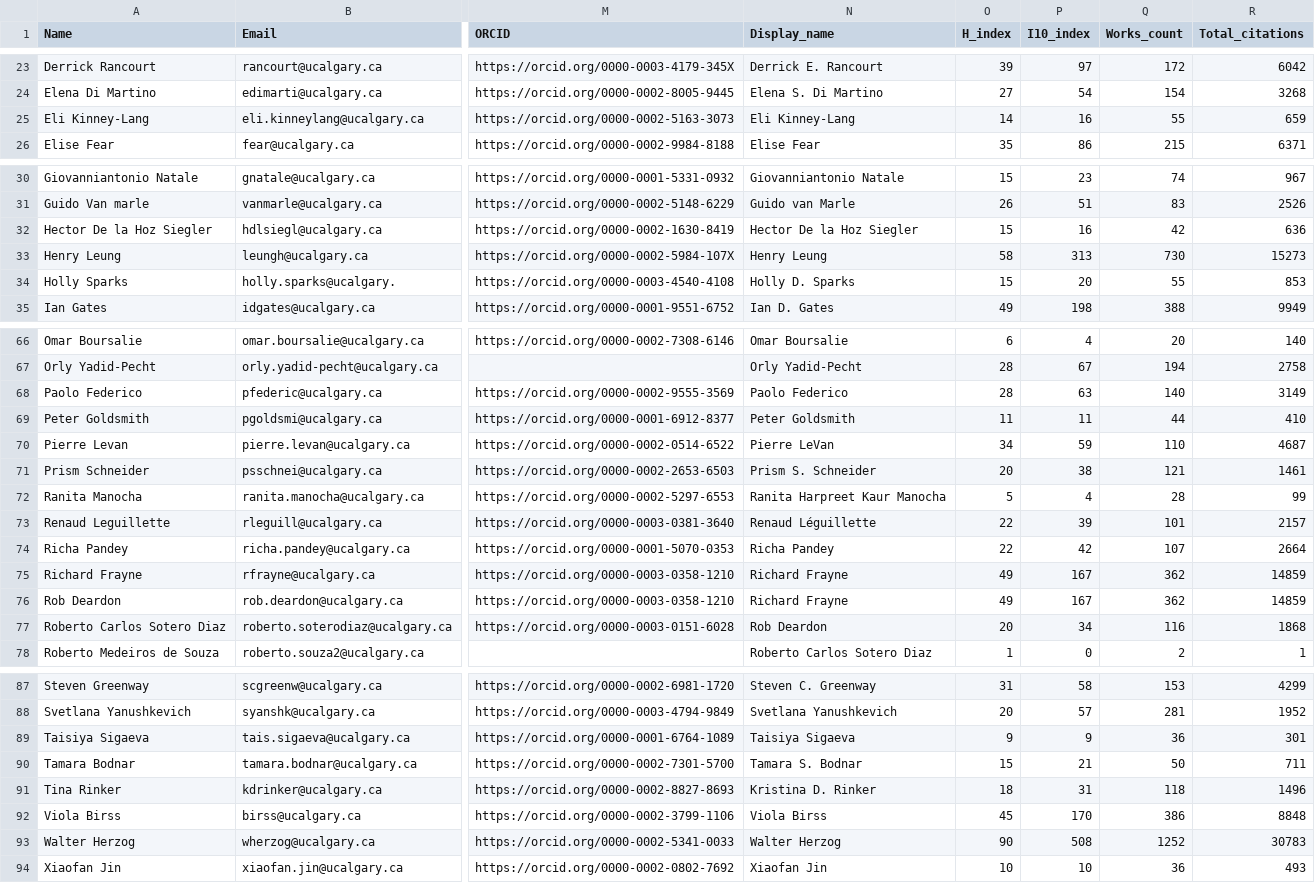
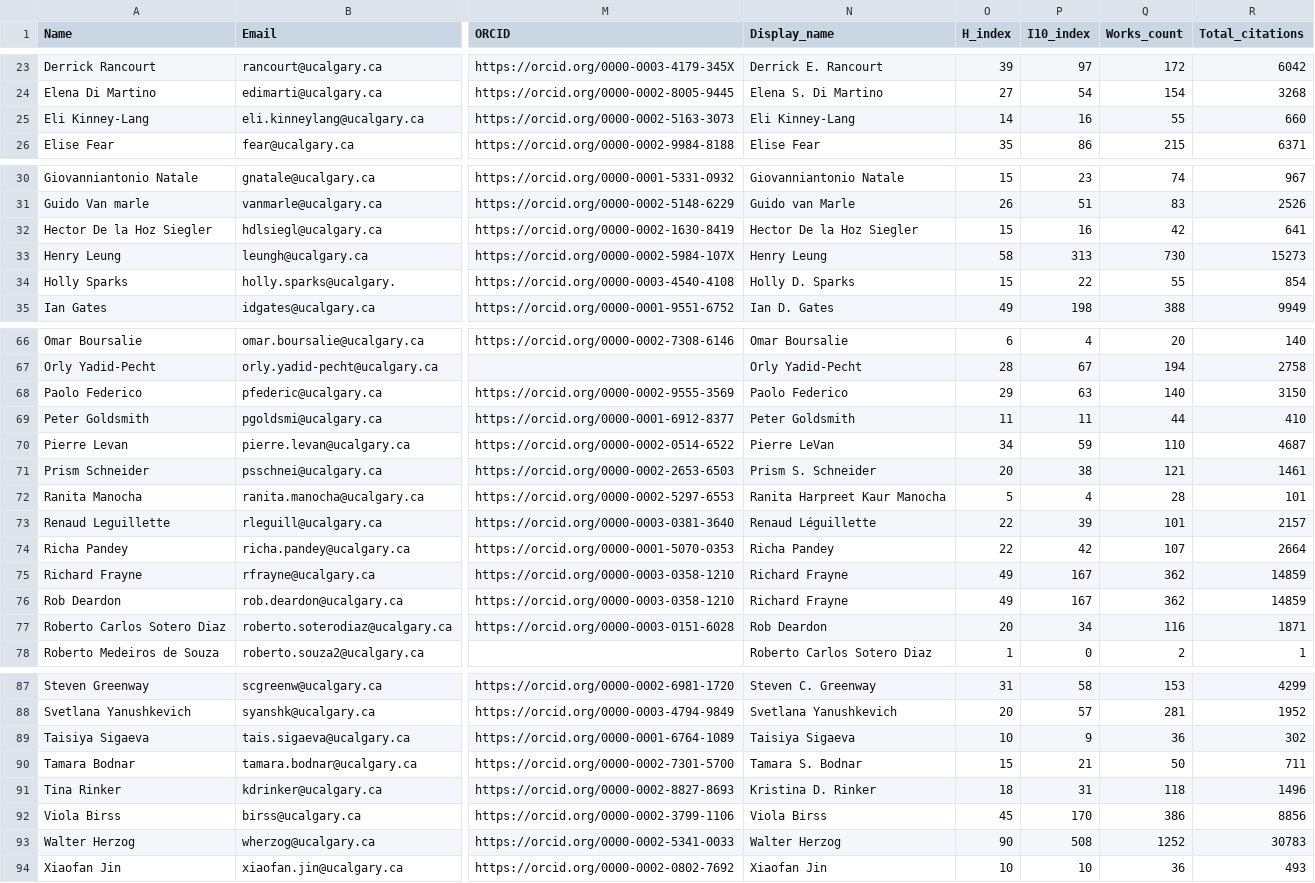
Before and after one commit to ResonanceResearch/OVC_Dashboard, a CSV file: data/roster_with_metrics.csv, drawn as a sheet; only a part is shown, gaps mark what is left out; the diff covers the shown part only; the diff names each change by its address in the sheet, - before the commit and + after, or states it on an @@ line.

```diff
--- a/data/roster_with_metrics.csv
+++ b/data/roster_with_metrics.csv
-R25 (Total_citations): 659
+R25 (Total_citations): 660
-R32 (Total_citations): 636
+R32 (Total_citations): 641
-P34 (I10_index): 20
+P34 (I10_index): 22
-R34 (Total_citations): 853
+R34 (Total_citations): 854
-O68 (H_index): 28
+O68 (H_index): 29
-R68 (Total_citations): 3149
+R68 (Total_citations): 3150
-R72 (Total_citations): 99
+R72 (Total_citations): 101
-R77 (Total_citations): 1868
+R77 (Total_citations): 1871
-O89 (H_index): 9
+O89 (H_index): 10
-R89 (Total_citations): 301
+R89 (Total_citations): 302
-R92 (Total_citations): 8848
+R92 (Total_citations): 8856
```
Also changed, not shown: 5 edited cells elsewhere in this file, 4 other files.
